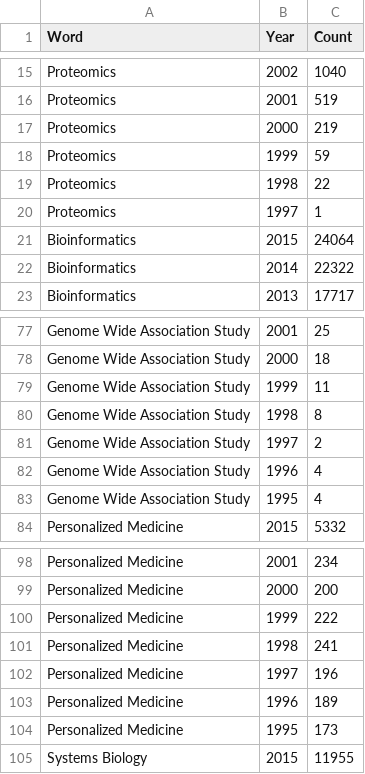
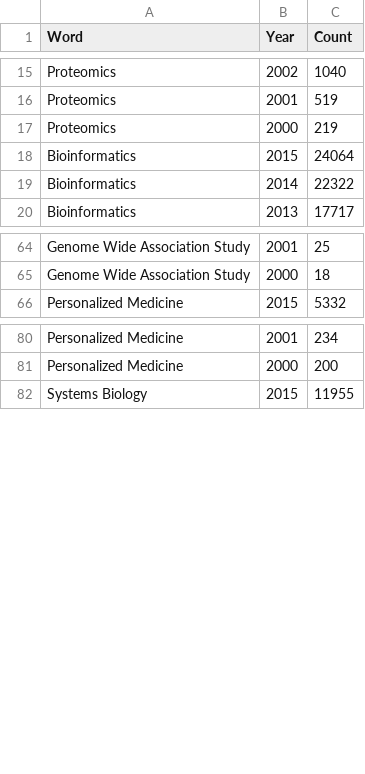
Before and after one commit to zero3smart/arrays_mean, a CSV file: app/datasources/resources/Keyword_Frequency_Data_20160907_v2_rm - Sheet1.csv (was app/datasources/resources/ISB_Keyword_Frequency_Data.csv), drawn as a sheet; only a part is shown, gaps mark what is left out; the diff covers the shown part only.

```diff
--- a/app/datasources/resources/ISB_Keyword_Frequency_Data.csv
+++ b/app/datasources/resources/Keyword_Frequency_Data_20160907_v2_rm - Sheet1.csv
@@ -17,5 +17,2 @@ Proteomics,2001,519
 Proteomics,2000,219
-Proteomics,1999,59
-Proteomics,1998,22
-Proteomics,1997,1
 Bioinformatics,2015,24064
@@ -78,7 +65,2 @@ Genome Wide Association Study,2001,25
 Genome Wide Association Study,2000,18
-Genome Wide Association Study,1999,11
-Genome Wide Association Study,1998,8
-Genome Wide Association Study,1997,2
-Genome Wide Association Study,1996,4
-Genome Wide Association Study,1995,4
 Personalized Medicine ,2015,5332
@@ -99,7 +81,2 @@ Personalized Medicine ,2001,234
 Personalized Medicine ,2000,200
-Personalized Medicine ,1999,222
-Personalized Medicine ,1998,241
-Personalized Medicine ,1997,196
-Personalized Medicine ,1996,189
-Personalized Medicine ,1995,173
 Systems Biology,2015,11955
```
Also changed, not shown: 50 removed rows elsewhere in this file, 4 other files.
